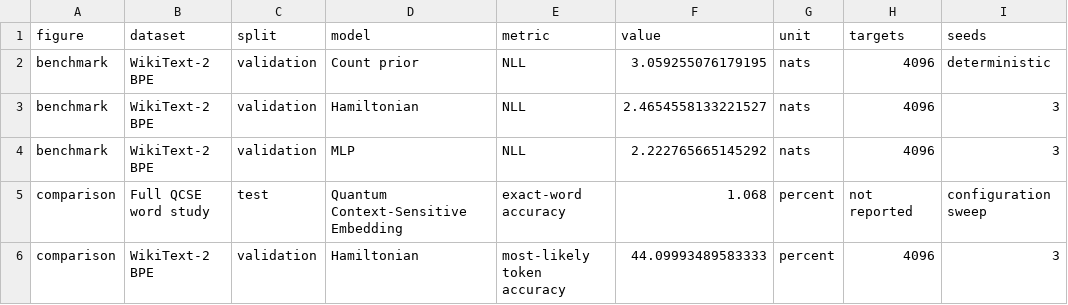
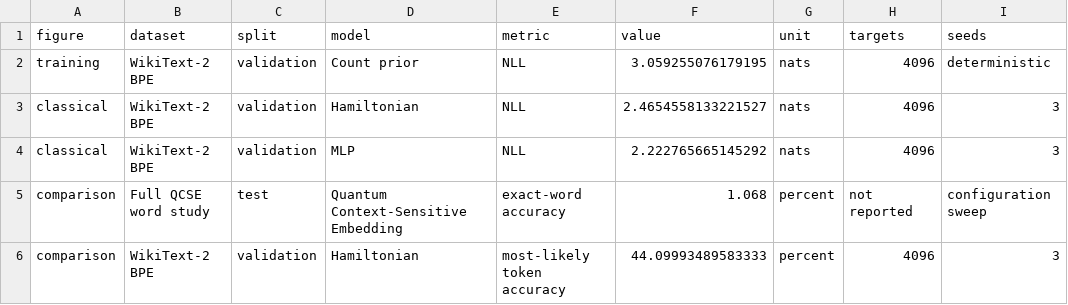
Before and after one commit to maloleroy/quantum-semantics, a CSV file: docs/poster/source-data.csv, drawn as a sheet; only a part is shown; the diff names each change by its address in the sheet, - before the commit and + after, or states it on an @@ line.

Commit message:
Add context diagrams and classical control to the poster

```diff
--- a/docs/poster/source-data.csv
+++ b/docs/poster/source-data.csv
-A2 (figure): benchmark
+A2 (figure): training
-A3:A4 (figure): benchmark
+A3:A4 (figure): classical
```
Also changed, not shown: 10 other files.
